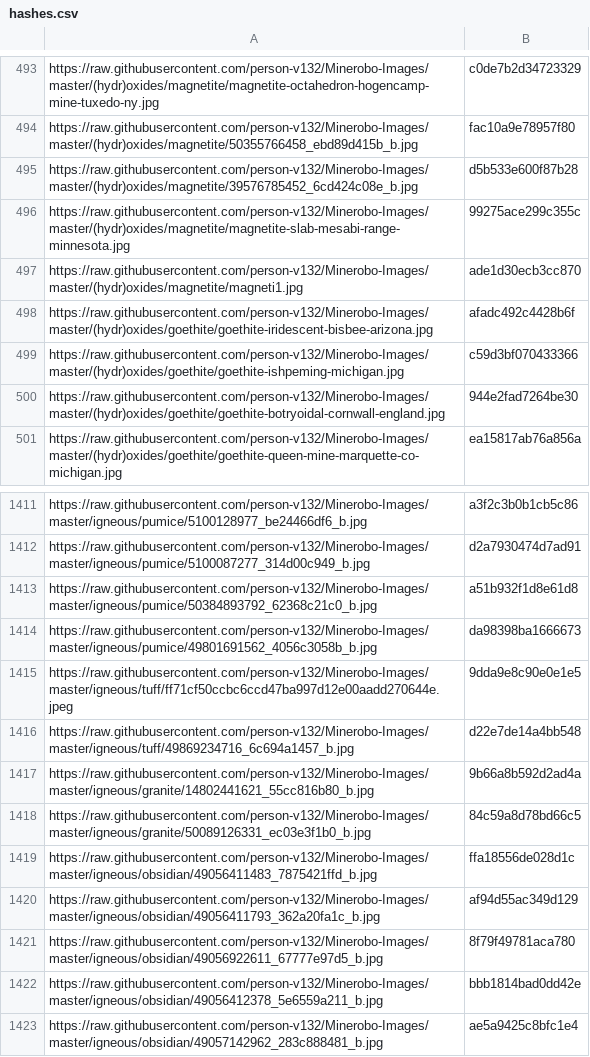
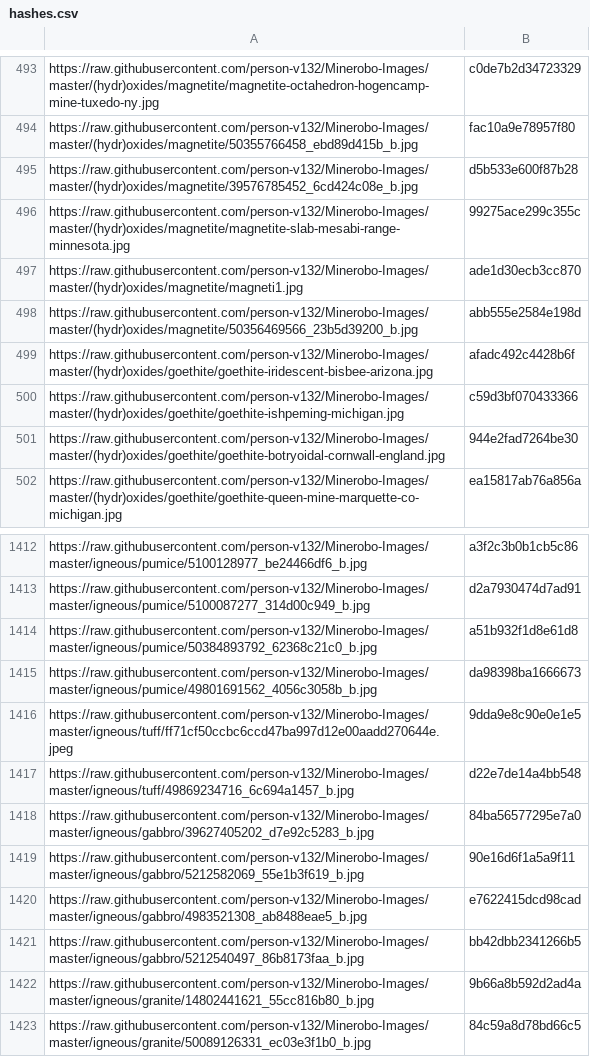
Before and after one commit to person-v132/Minerobo-Images, a CSV file: hashes.csv, drawn as a sheet; only a part is shown, gaps mark what is left out; the shorter side is filled out with more unchanged rows.

```diff
--- a/hashes.csv
+++ b/hashes.csv
@@ -497,2 +497,3 @@ https://raw.githubusercontent.com/person-v132/Minerobo-Images/master/(hydr)oxide
 https://raw.githubusercontent.com/person-v132/Minerobo-Images/master/(hydr)oxides/magnetite/magneti1.jpg,ade1d30ecb3cc870
+https://raw.githubusercontent.com/person-v132/Minerobo-Images/master/(hydr)oxides/magnetite/50356469566_23b5d39200_b.jpg,abb555e2584e198d
 https://raw.githubusercontent.com/person-v132/Minerobo-Images/master/(hydr)oxides/goethite/goethite-iridescent-bisbee-arizona.jpg,afadc492c4428b6f
@@ -1416,2 +1417,6 @@ https://raw.githubusercontent.com/person-v132/Minerobo-Images/master/igneous/tuf
 https://raw.githubusercontent.com/person-v132/Minerobo-Images/master/igneous/tuff/49869234716_6c694a1457_b.jpg,d22e7de14a4bb548
+https://raw.githubusercontent.com/person-v132/Minerobo-Images/master/igneous/gabbro/39627405202_d7e92c5283_b.jpg,84ba56577295e7a0
+https://raw.githubusercontent.com/person-v132/Minerobo-Images/master/igneous/gabbro/5212582069_55e1b3f619_b.jpg,90e16d6f1a5a9f11
+https://raw.githubusercontent.com/person-v132/Minerobo-Images/master/igneous/gabbro/4983521308_ab8488eae5_b.jpg,e7622415dcd98cad
+https://raw.githubusercontent.com/person-v132/Minerobo-Images/master/igneous/gabbro/5212540497_86b8173faa_b.jpg,bb42dbb2341266b5
 https://raw.githubusercontent.com/person-v132/Minerobo-Images/master/igneous/granite/14802441621_55cc816b80_b.jpg,9b66a8b592d2ad4a
```
